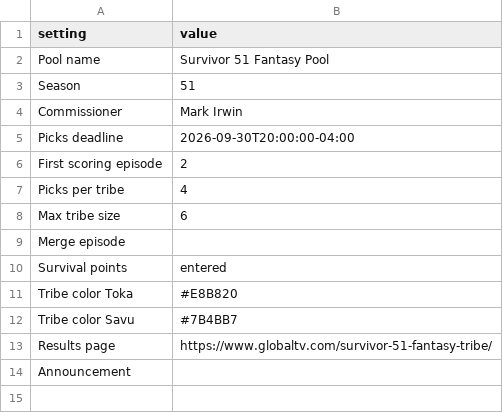
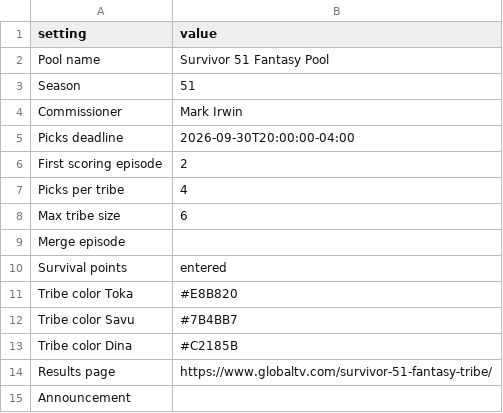
Before and after one commit to leighjbgmailcom/survivor-pool, a CSV file: seasons/51/settings.csv, drawn as a sheet; the diff names each change by its address in the sheet, - before the commit and + after, or states it on an @@ line.

```diff
--- a/seasons/51/settings.csv
+++ b/seasons/51/settings.csv
+row 13: Tribe color Dina | #C2185B
```
Also changed, not shown: seasons/51/castaways.csv, 4 other files.
